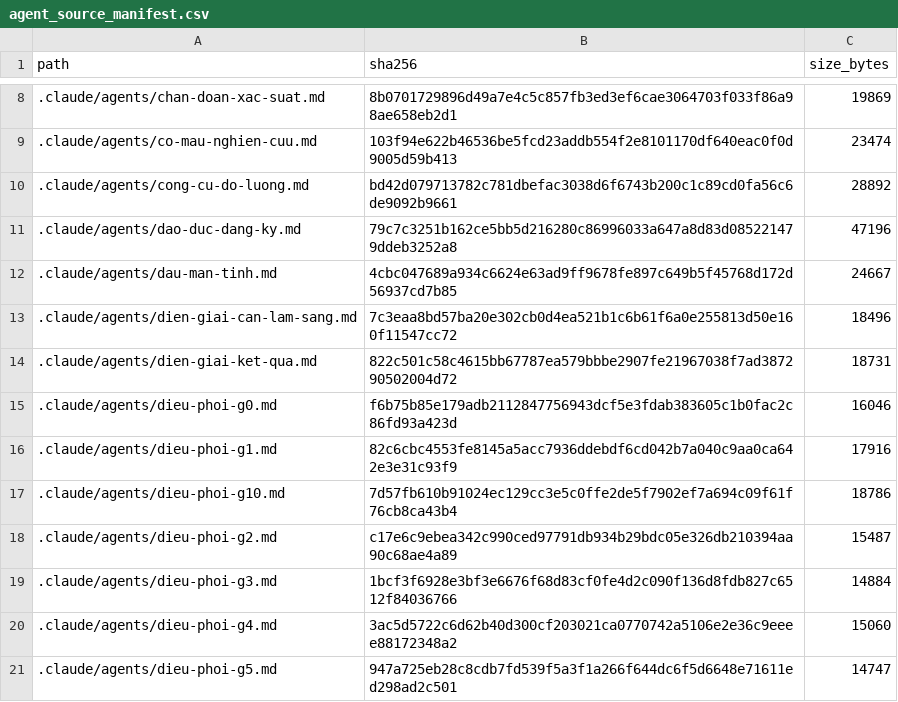
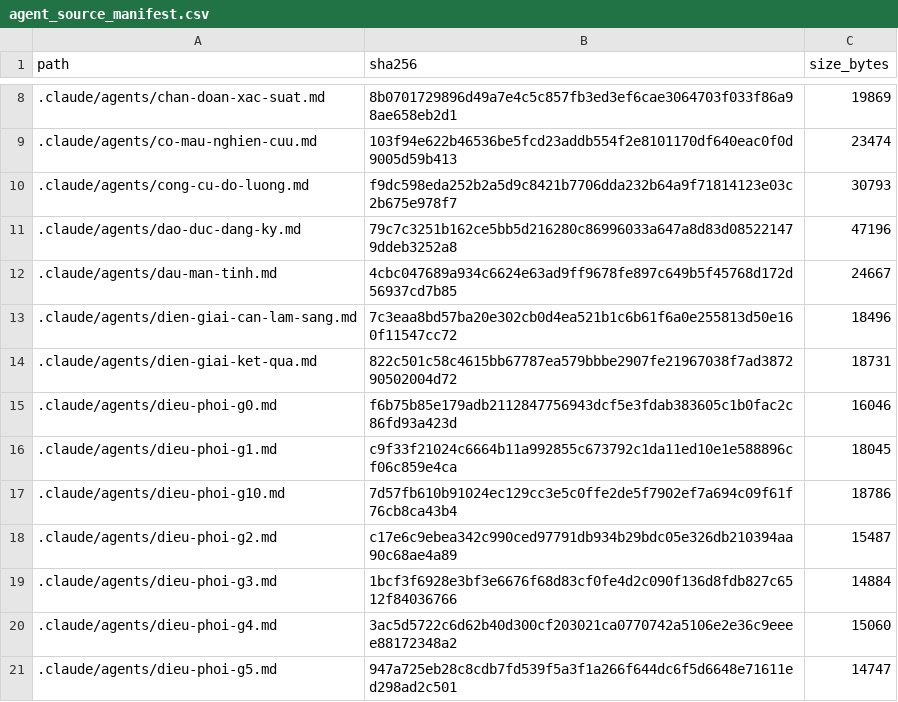
Before and after one commit to drluanbv175/medical-ebm-automation, a CSV file: runtime/manifests/agent_source_manifest.csv, drawn as a sheet; only a part is shown, gaps mark what is left out.

```diff
--- a/runtime/manifests/agent_source_manifest.csv
+++ b/runtime/manifests/agent_source_manifest.csv
@@ -9,3 +9,3 @@ path,sha256,size_bytes
 .claude/agents/co-mau-nghien-cuu.md,103f94e622b46536be5fcd23addb554f2e8101170df640eac0f0d9005d59b413,23474
-.claude/agents/cong-cu-do-luong.md,bd42d079713782c781dbefac3038d6f6743b200c1c89cd0fa56c6de9092b9661,28892
+.claude/agents/cong-cu-do-luong.md,f9dc598eda252b2a5d9c8421b7706dda232b64a9f71814123e03c2b675e978f7,30793
 .claude/agents/dao-duc-dang-ky.md,79c7c3251b162ce5bb5d216280c86996033a647a8d83d085221479ddeb3252a8,47196
@@ -15,3 +15,3 @@ path,sha256,size_bytes
 .claude/agents/dieu-phoi-g0.md,f6b75b85e179adb2112847756943dcf5e3fdab383605c1b0fac2c86fd93a423d,16046
-.claude/agents/dieu-phoi-g1.md,82c6cbc4553fe8145a5acc7936ddebdf6cd042b7a040c9aa0ca642e3e31c93f9,17916
+.claude/agents/dieu-phoi-g1.md,c9f33f21024c6664b11a992855c673792c1da11ed10e1e588896cf06c859e4ca,18045
 .claude/agents/dieu-phoi-g10.md,7d57fb610b91024ec129cc3e5c0ffe2de5f7902ef7a694c09f61f76cb8ca43b4,18786
```
Also changed, not shown: 9 other files.
